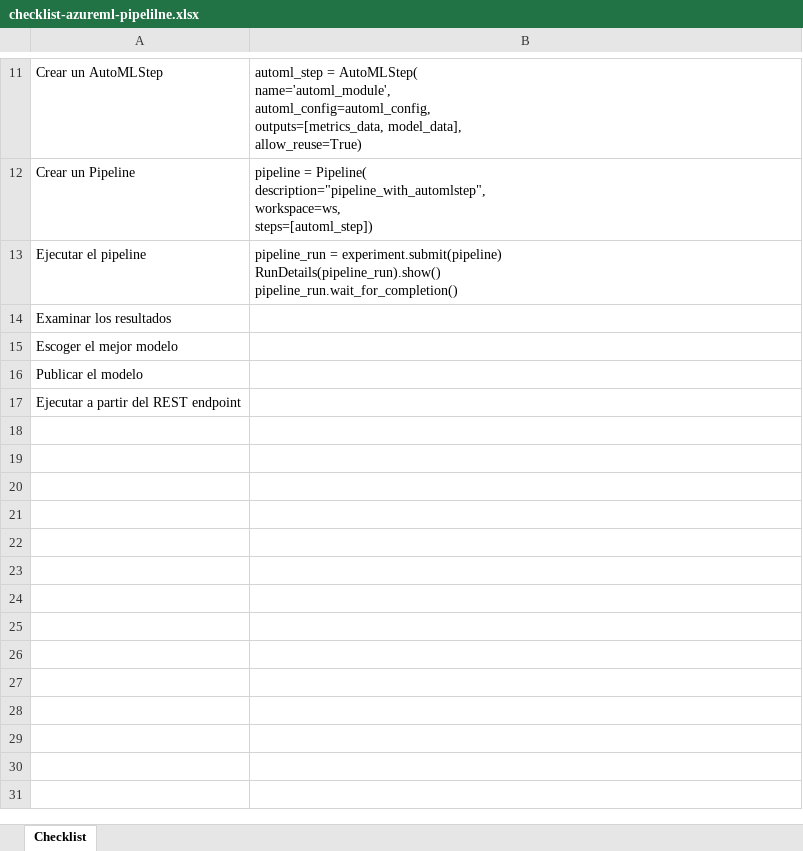
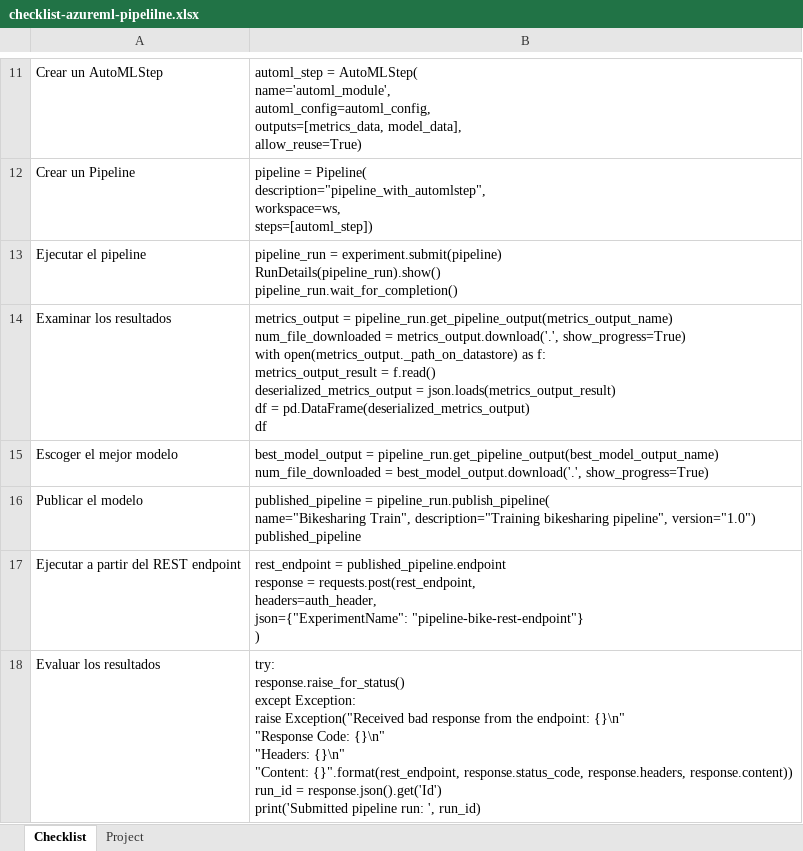
Before and after one commit to mlaricobar/Machine-Learning-Engineering-Azure, an Excel workbook: 02. Machine Learning Operations/checklist-azureml-pipelilne.xlsx, sheet Checklist, drawn as a sheet; only a part is shown, gaps mark what is left out; values as stored, in another font and other column widths than the file's, no borders; ↵ is a line break in a cell; the diff names each change by its address in the sheet, - before the commit and + after, or states it on an @@ line.

```diff
--- a/02. Machine Learning Operations/checklist-azureml-pipelilne.xlsx (sheet Checklist)
+++ b/02. Machine Learning Operations/checklist-azureml-pipelilne.xlsx (sheet Checklist)
+sheet tab: Project
-B14: (empty)
+B14: metrics_output = pipeline_run.get_pipeline_output(metrics_output_name) ↵ num_file_downloaded = metrics_output.download('.', show_progress=True) ↵ with open(metrics_output._path_on_datastore) as f: ↵ metrics_output_result = f.read() ↵ deserialized_metrics_output = json.loads(metrics_output_result) ↵ df = pd.DataFrame(deserialized_metrics_output) ↵ df
-B15: (empty)
+B15: best_model_output = pipeline_run.get_pipeline_output(best_model_output_name) ↵ num_file_downloaded = best_model_output.download('.', show_progress=True)
-B16: (empty)
+B16: published_pipeline = pipeline_run.publish_pipeline( ↵ name="Bikesharing Train", description="Training bikesharing pipeline", version="1.0") ↵ published_pipeline
-B17: (empty)
+B17: rest_endpoint = published_pipeline.endpoint ↵ response = requests.post(rest_endpoint, ↵ headers=auth_header, ↵ json={"ExperimentName": "pipeline-bike-rest-endpoint"} ↵ )
+row 18: Evaluar los resultados | try: ↵ response.raise_for_status() ↵ except Exception: ↵ raise Exception("Received bad response from the endpoint: {}\n" ↵ "Response Code: {}\n" ↵ "Headers: {}\n" ↵ "Content: {}".format(rest_endpoint, response.status_code, response.headers, response.content)) ↵ run_id = response.json().get('Id') ↵ print('Submitted pipeline run: ', run_id)
```
Also changed, not shown: charts or pictures, 5 other files.
